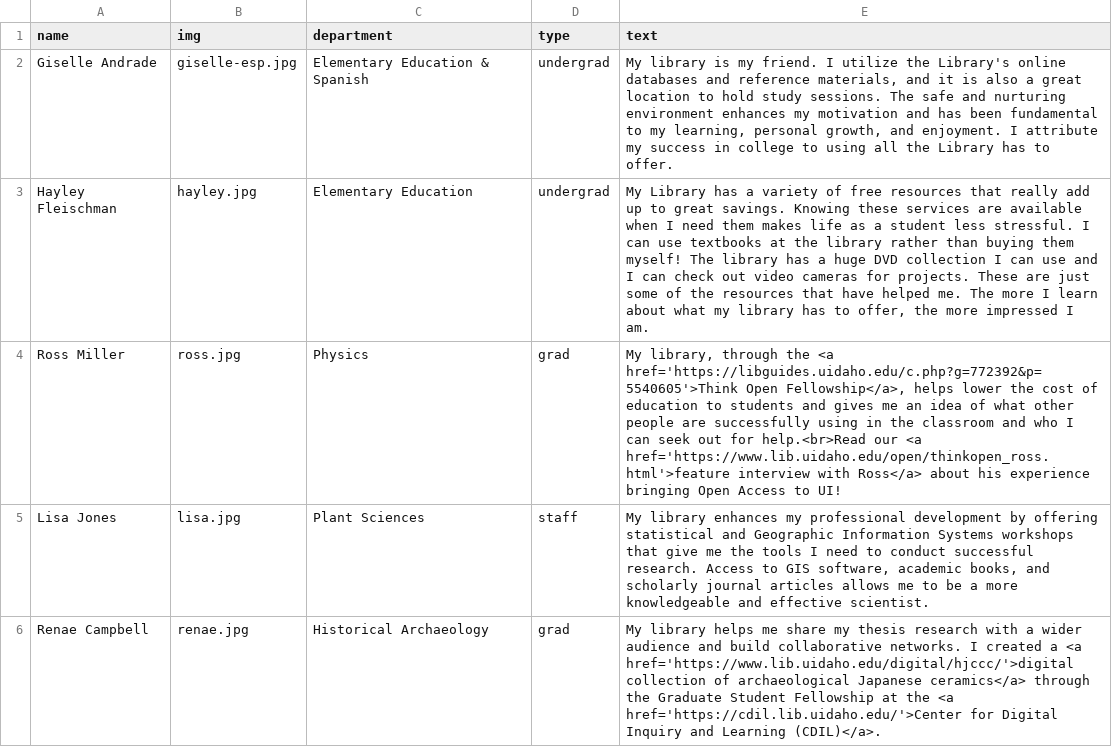
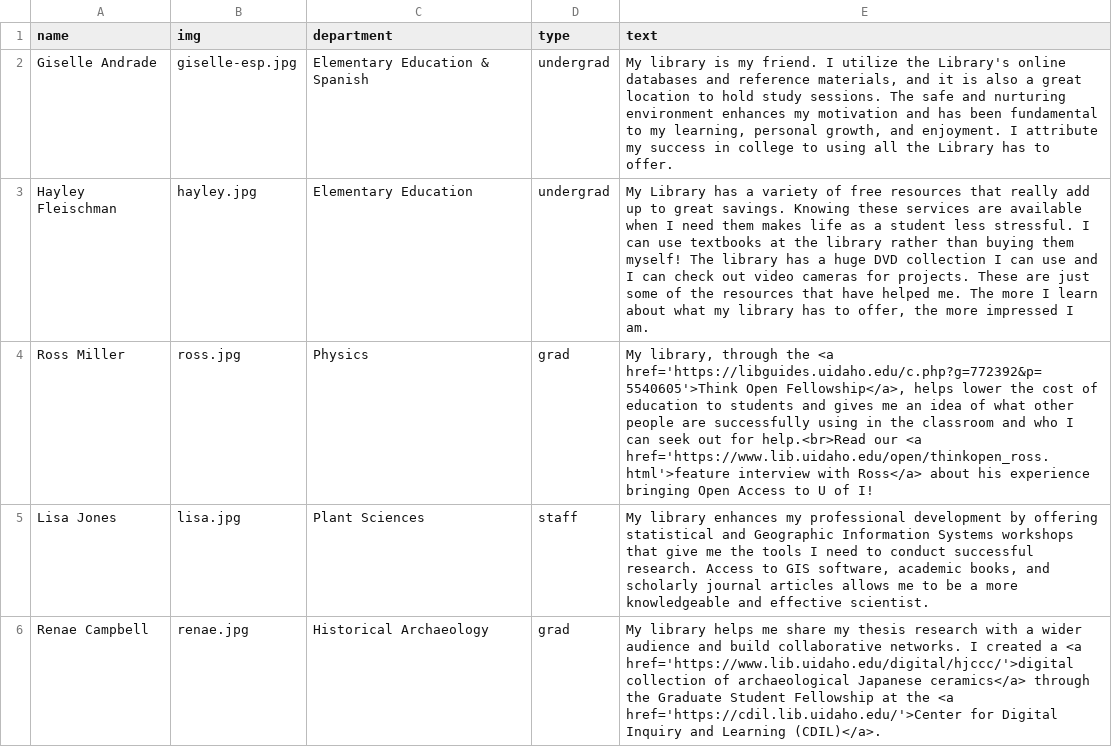
Before and after one commit to uidaholib/main-web-redesign_draft, a CSV file: _data/mylibrary_profiles.csv, drawn as a sheet.

```diff
--- a/_data/mylibrary_profiles.csv
+++ b/_data/mylibrary_profiles.csv
@@ -3,3 +3,3 @@ Giselle Andrade,giselle-esp.jpg,Elementary Education & Spanish,undergrad,"My lib
 Hayley Fleischman,hayley.jpg,Elementary Education,undergrad,"My Library has a variety of free resources that really add up to great savings. Knowing these services are available when I need them makes life as a student less stressful. I can use textbooks at the library rather than buying them myself! The library has a huge DVD collection I can use and I can check out video cameras for projects. These are just some of the resources that have helped me. The more I learn about what my library has to offer, the more impressed I am."
-Ross Miller,ross.jpg,Physics,grad,"My library, through the <a href='https://libguides.uidaho.edu/c.php?g=772392&p=5540605'>Think Open Fellowship</a>, helps lower the cost of education to students and gives me an idea of what other people are successfully using in the classroom and who I can seek out for help.<br>Read our <a href='https://www.lib.uidaho.edu/open/thinkopen_ross.html'>feature interview with Ross</a> about his experience bringing Open Access to UI!"
+Ross Miller,ross.jpg,Physics,grad,"My library, through the <a href='https://libguides.uidaho.edu/c.php?g=772392&p=5540605'>Think Open Fellowship</a>, helps lower the cost of education to students and gives me an idea of what other people are successfully using in the classroom and who I can seek out for help.<br>Read our <a href='https://www.lib.uidaho.edu/open/thinkopen_ross.html'>feature interview with Ross</a> about his experience bringing Open Access to U of I!"
 Lisa Jones,lisa.jpg,Plant Sciences,staff,"My library enhances my professional development by offering statistical and Geographic Information Systems workshops that give me the tools I need to conduct successful research. Access to GIS software, academic books, and scholarly journal articles allows me to be a more knowledgeable and effective scientist."
```
Also changed, not shown: _data/services_index.csv, _data/services_workshops_resources.csv.
